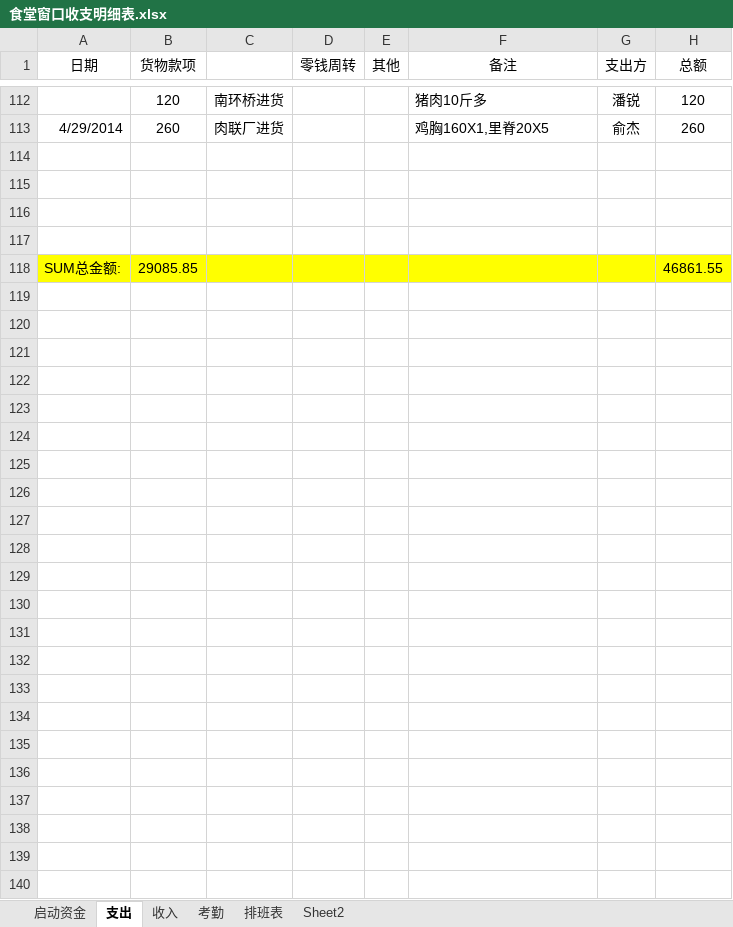
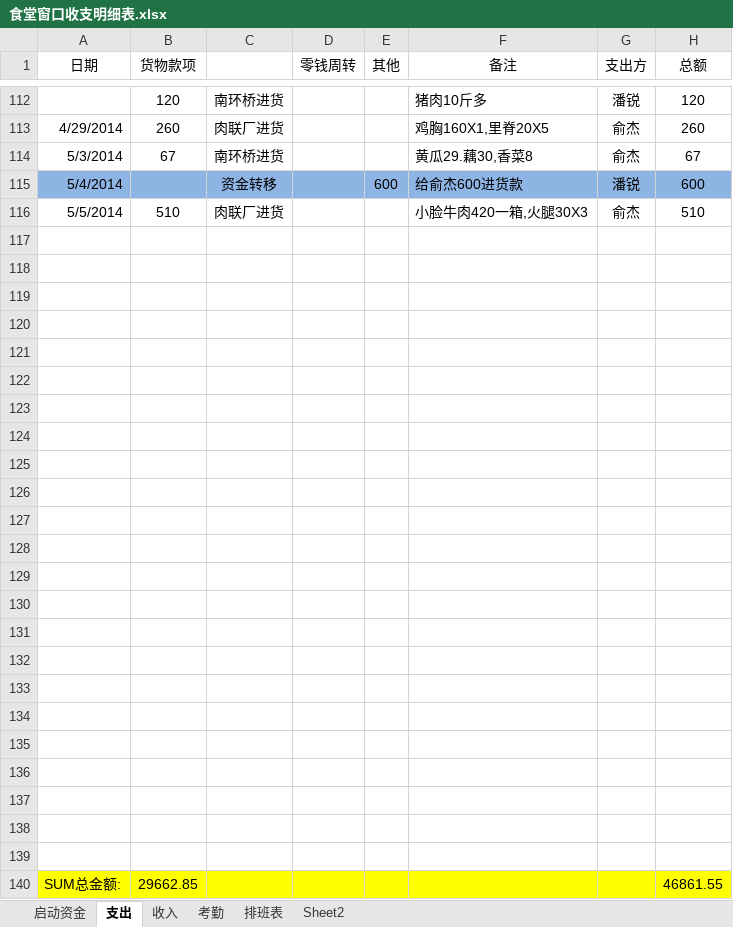
Before and after one commit to suda8/test, an Excel workbook: 食堂窗口收支明细表.xlsx, sheet 支出, drawn as a sheet; only a part is shown, gaps mark what is left out; values as stored, in another font and other column widths than the file's, no borders; addresses are those after the commit; the diff covers the shown part only; the diff names each change by its address in the sheet, - before the commit and + after, or states it on an @@ line.

```diff
--- a/食堂窗口收支明细表.xlsx (sheet 支出)
+++ b/食堂窗口收支明细表.xlsx (sheet 支出)
+row 114: 5/3/2014 | 67 | 南环桥进货 |  |  | 黄瓜29.藕30,香菜8 | 俞杰 | 67
+row 115: 5/4/2014 |  | 资金转移 |  | 600 | 给俞杰600进货款 | 潘锐 | 600
+row 116: 5/5/2014 | 510 | 肉联厂进货 |  |  | 小脸牛肉420一箱,火腿30X3 | 俞杰 | 510
+row 121: (empty)
+row 122: (empty)
+row 123: (empty)
+row 124: (empty)
+row 125: (empty)
+row 126: (empty)
+row 127: (empty)
+row 128: (empty)
+row 129: (empty)
+row 130: (empty)
+row 131: (empty)
+row 132: (empty)
+row 133: (empty)
+row 134: (empty)
+row 135: (empty)
+row 136: (empty)
+row 137: (empty)
+row 138: (empty)
+row 139: (empty)
-B140 (货物款项): 29085.85
+B140 (货物款项): 29662.85
```
Also changed, not shown: 3 edited cells elsewhere in this sheet, sheet 收入.
